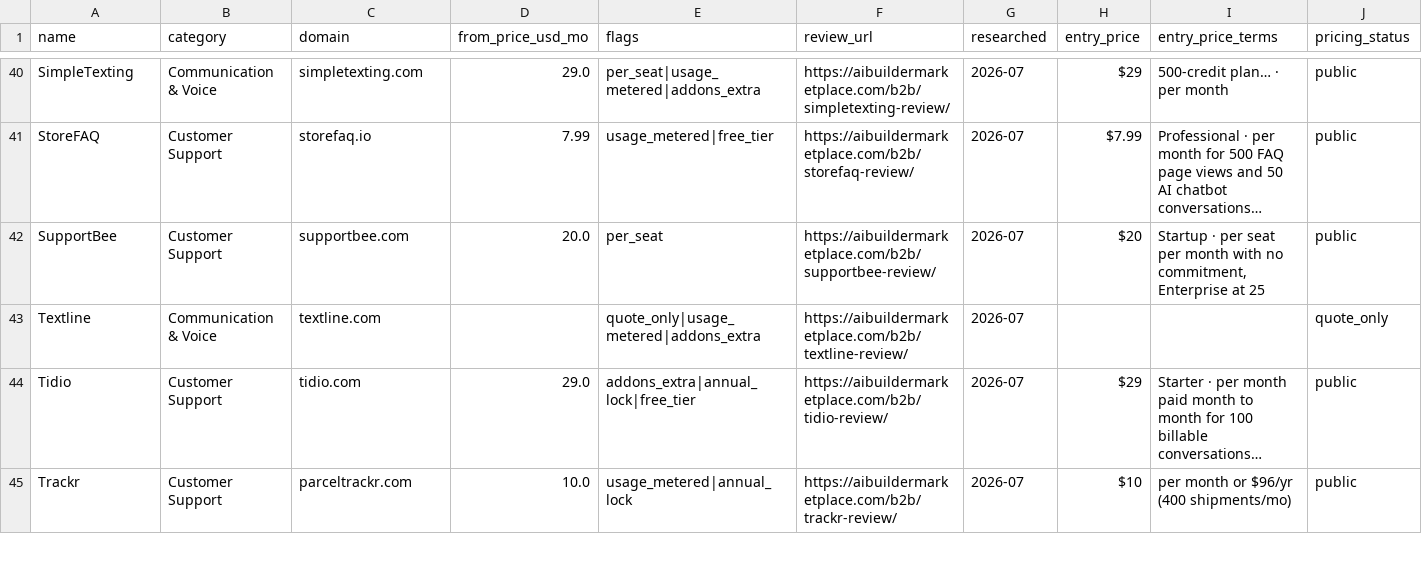
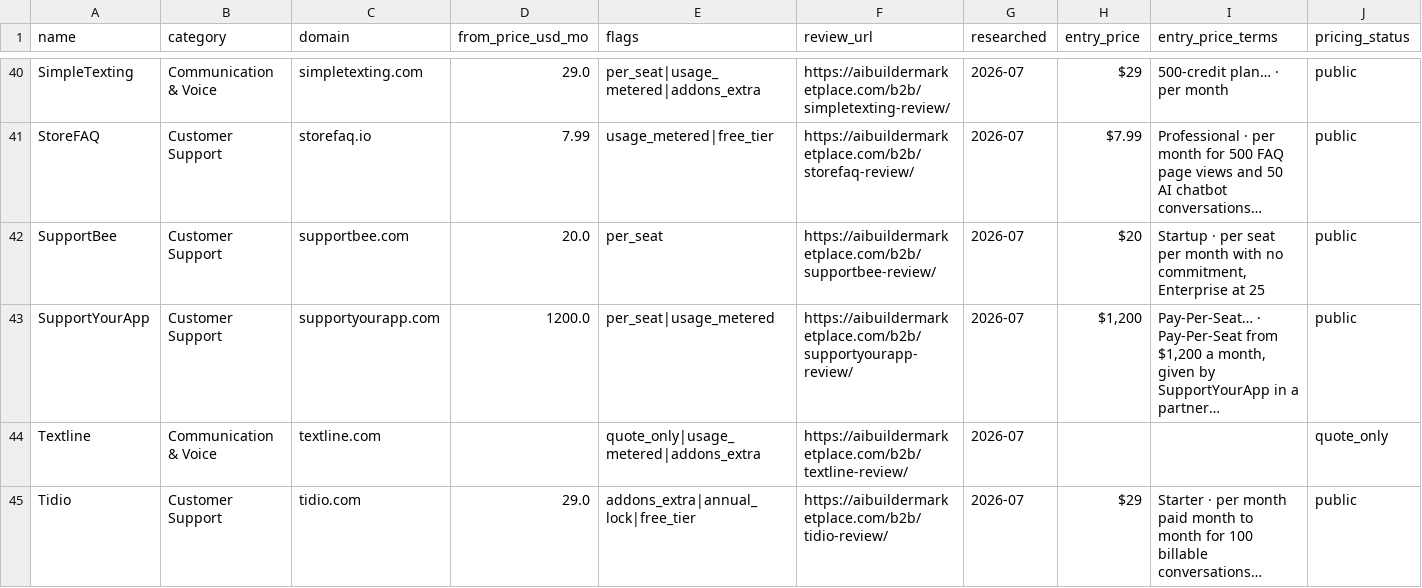
Before and after one commit to NewBegin-gif/zerotouchsupport, a CSV file: data/zts-tools.csv, drawn as a sheet; only a part is shown, gaps mark what is left out; the shorter side is filled out with more unchanged rows; rows hold the shown columns only; the diff names each change by its address in the sheet, - before the commit and + after, or states it on an @@ line.

```diff
--- a/data/zts-tools.csv
+++ b/data/zts-tools.csv
+row 43: SupportYourApp | Customer Support | supportyourapp.com | 1200.0 | per_seat|usage_metered | https://aibuildermarketplace.com/b2b/supportyourapp-review/ | 2026-07 | $1,200 | Pay-Per-Seat… · Pay-Per-Seat from $1,200 a month, given by SupportYourApp in a partner… | public
```
Also changed, not shown: data/zts-flags.csv, 13 other files.
